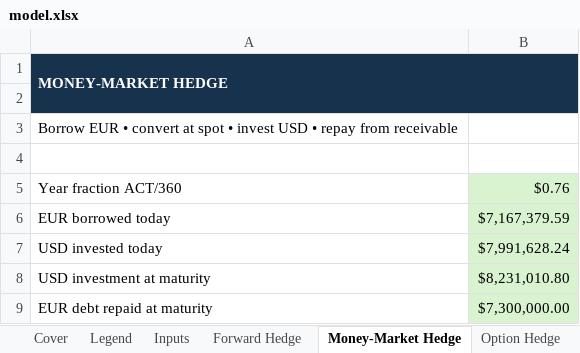
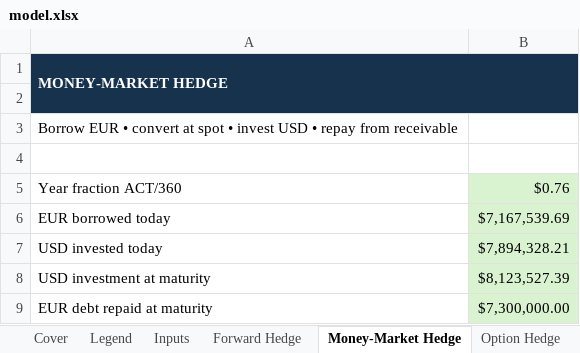
Before and after one commit to Tacoma-Kelson/tacoma-kelson, an Excel workbook: capabilities/fx-hedging/model.xlsx, sheet Money-Market Hedge, drawn as a sheet; values as stored, in another font and other column widths than the file's, no borders; the diff names each change by its address in the sheet, - before the commit and + after, or states it on an @@ line.

```diff
--- a/capabilities/fx-hedging/model.xlsx (sheet Money-Market Hedge)
+++ b/capabilities/fx-hedging/model.xlsx (sheet Money-Market Hedge)
-B6: $7,167,379.59
+B6: $7,167,539.69
-B7: $7,991,628.24
+B7: $7,894,328.21
-B8: $8,231,010.80
+B8: $8,123,527.39
```
Also changed, not shown: sheet Sensitivity, sheet Inputs, sheet Summary, sheet Option Hedge, sheet Notes & Assumptions, sheet Validation, charts or pictures.
